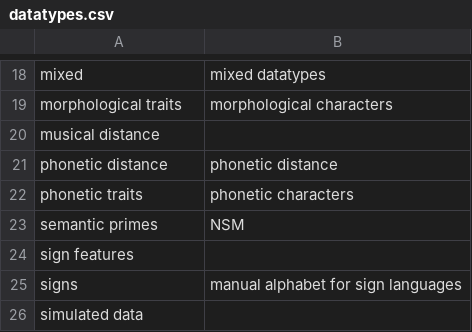
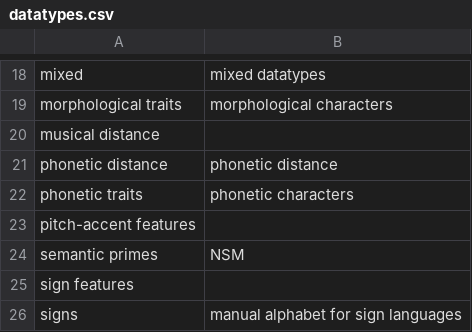
Before and after one commit to SimonGreenhill/LangPhyDB, a CSV file: terms/datatypes.csv, drawn as a sheet; only a part is shown, gaps mark what is left out; the shorter side is filled out with more unchanged rows.

```diff
--- a/terms/datatypes.csv
+++ b/terms/datatypes.csv
@@ -22,2 +22,3 @@ phonetic distance,phonetic distance
 phonetic traits,phonetic characters
+pitch-accent features,
 semantic primes,NSM
```
Also changed, not shown: terms/authors.csv, 16 other files.
